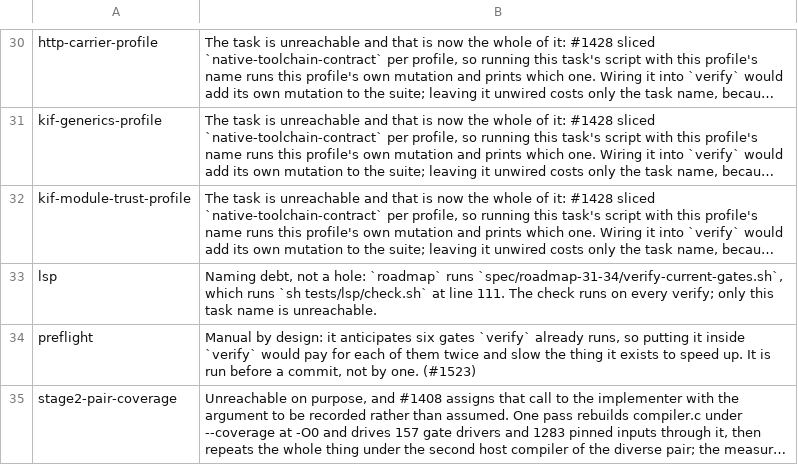
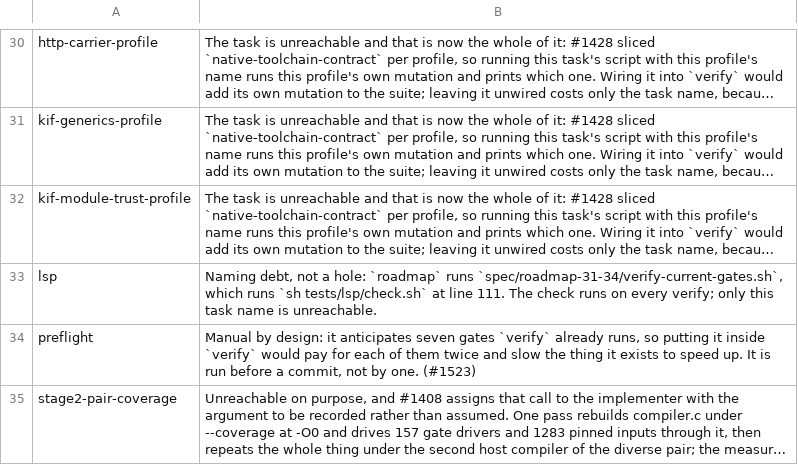
Before and after one commit to kofun-lang/kofun, a TSV file: tooling/gate-reachability/unreachable.tsv, drawn as a sheet; only a part is shown, gaps mark what is left out; long unchanged cells end in …; the diff names each change by its address in the sheet, - before the commit and + after, or states it on an @@ line.

```diff
--- a/tooling/gate-reachability/unreachable.tsv
+++ b/tooling/gate-reachability/unreachable.tsv
-B34: …it anticipates six gates `verify`…
+B34: …it anticipates seven gates `verify`…
```
Also changed, not shown: 1 other file.
